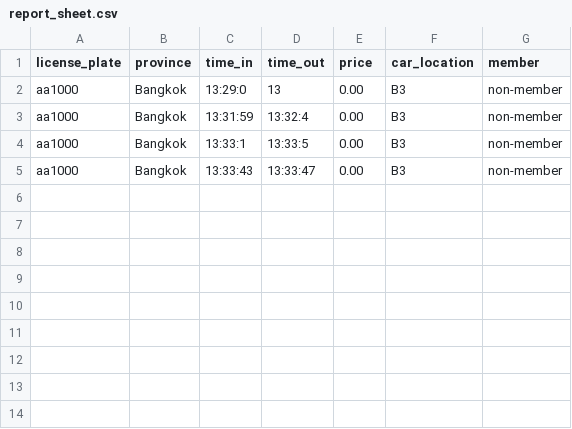
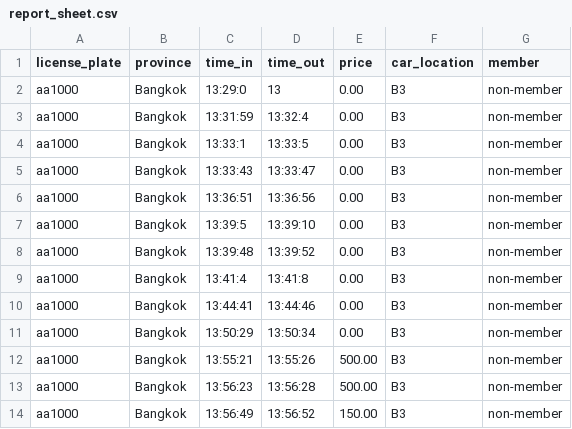
Before and after one commit to Srisuphadith/CPE100_Parking, a CSV file: report_sheet.csv, drawn as a sheet.

```diff
--- a/report_sheet.csv
+++ b/report_sheet.csv
@@ -5 +5,10 @@ aa1000,Bangkok,13:33:1,13:33:5,0.00,B3,non-member
 aa1000,Bangkok,13:33:43,13:33:47,0.00,B3,non-member
+aa1000,Bangkok,13:36:51,13:36:56,0.00,B3,non-member
+aa1000,Bangkok,13:39:5,13:39:10,0.00,B3,non-member
+aa1000,Bangkok,13:39:48,13:39:52,0.00,B3,non-member
+aa1000,Bangkok,13:41:4,13:41:8,0.00,B3,non-member
+aa1000,Bangkok,13:44:41,13:44:46,0.00,B3,non-member
+aa1000,Bangkok,13:50:29,13:50:34,0.00,B3,non-member
+aa1000,Bangkok,13:55:21,13:55:26,500.00,B3,non-member
+aa1000,Bangkok,13:56:23,13:56:28,500.00,B3,non-member
+aa1000,Bangkok,13:56:49,13:56:52,150.00,B3,non-member
```
Also changed, not shown: 4 other files.
